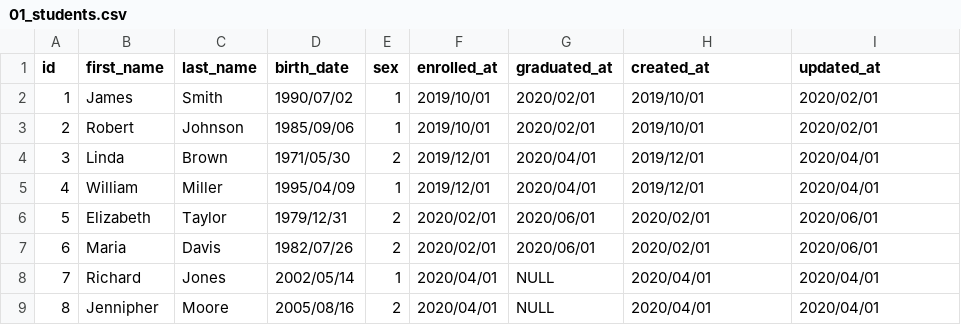
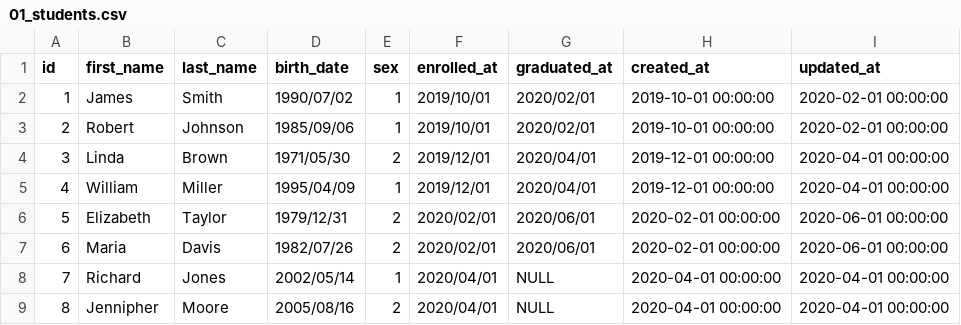
Before and after one commit to diveintocode-corp/cdp_web_sql_introduction_practice, a CSV file: sql_crud/01_students.csv, drawn as a sheet.

Commit message:
Fix: timestamp型に変更

```diff
--- a/sql_crud/01_students.csv
+++ b/sql_crud/01_students.csv
@@ -1,9 +1,9 @@
 id,first_name,last_name,birth_date,sex,enrolled_at,graduated_at,created_at,updated_at
-1,James,Smith,1990/07/02,1,2019/10/01,2020/02/01,2019/10/01,2020/02/01
-2,Robert,Johnson,1985/09/06,1,2019/10/01,2020/02/01,2019/10/01,2020/02/01
-3,Linda,Brown,1971/05/30,2,2019/12/01,2020/04/01,2019/12/01,2020/04/01
-4,William,Miller,1995/04/09,1,2019/12/01,2020/04/01,2019/12/01,2020/04/01
-5,Elizabeth,Taylor,1979/12/31,2,2020/02/01,2020/06/01,2020/02/01,2020/06/01
-6,Maria,Davis,1982/07/26,2,2020/02/01,2020/06/01,2020/02/01,2020/06/01
-7,Richard,Jones,2002/05/14,1,2020/04/01,NULL,2020/04/01,2020/04/01
-8,Jennipher,Moore,2005/08/16,2,2020/04/01,NULL,2020/04/01,2020/04/01
+1,James,Smith,1990/07/02,1,2019/10/01,2020/02/01,2019-10-01 00:00:00,2020-02-01 00:00:00
+2,Robert,Johnson,1985/09/06,1,2019/10/01,2020/02/01,2019-10-01 00:00:00,2020-02-01 00:00:00
+3,Linda,Brown,1971/05/30,2,2019/12/01,2020/04/01,2019-12-01 00:00:00,2020-04-01 00:00:00
+4,William,Miller,1995/04/09,1,2019/12/01,2020/04/01,2019-12-01 00:00:00,2020-04-01 00:00:00
+5,Elizabeth,Taylor,1979/12/31,2,2020/02/01,2020/06/01,2020-02-01 00:00:00,2020-06-01 00:00:00
+6,Maria,Davis,1982/07/26,2,2020/02/01,2020/06/01,2020-02-01 00:00:00,2020-06-01 00:00:00
+7,Richard,Jones,2002/05/14,1,2020/04/01,NULL,2020-04-01 00:00:00,2020-04-01 00:00:00
+8,Jennipher,Moore,2005/08/16,2,2020/04/01,NULL,2020-04-01 00:00:00,2020-04-01 00:00:00
```
